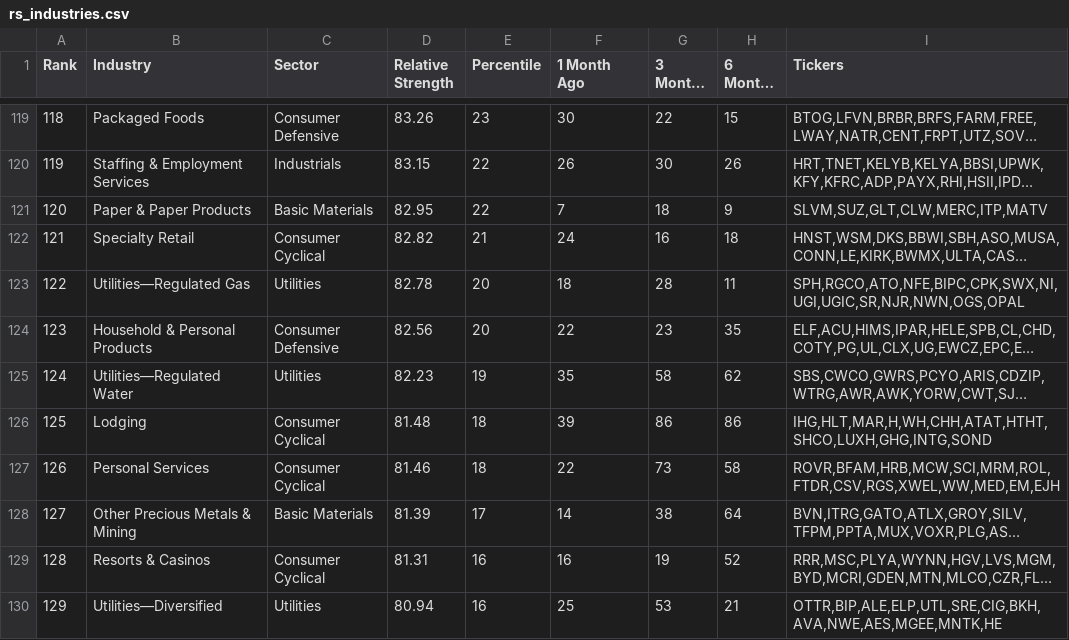
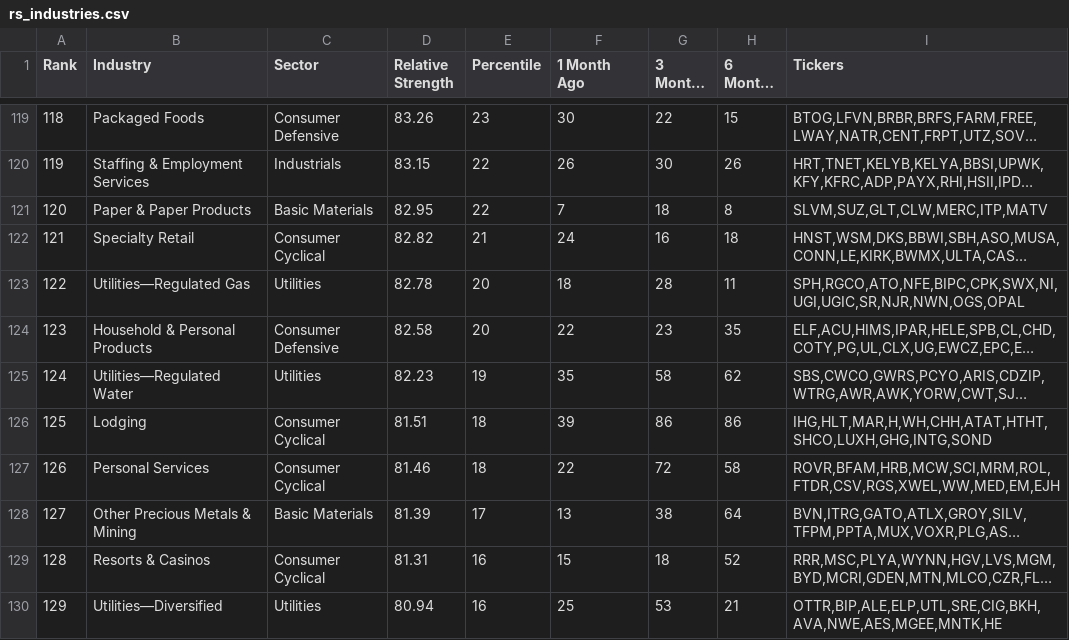
Before and after one commit to maximbelyayev/rs-log, a CSV file: output/rs_industries.csv, drawn as a sheet; only a part is shown, gaps mark what is left out; long unchanged cells end in …; the diff covers the shown part only; the diff names each change by its address in the sheet, - before the commit and + after, or states it on an @@ line.

```diff
--- a/output/rs_industries.csv
+++ b/output/rs_industries.csv
-H121 (6 Months Ago): 9
+H121 (6 Months Ago): 8
-D124 (Relative Strength): 82.56
+D124 (Relative Strength): 82.58
-D126 (Relative Strength): 81.48
+D126 (Relative Strength): 81.51
-G127 (3 Months Ago): 73
+G127 (3 Months Ago): 72
-F128 (1 Month Ago): 14
+F128 (1 Month Ago): 13
-F129 (1 Month Ago): 16
+F129 (1 Month Ago): 15
-G129 (3 Months Ago): 19
+G129 (3 Months Ago): 18
```
Also changed, not shown: 122 edited cells elsewhere in this file, output/rs_stocks.csv.
